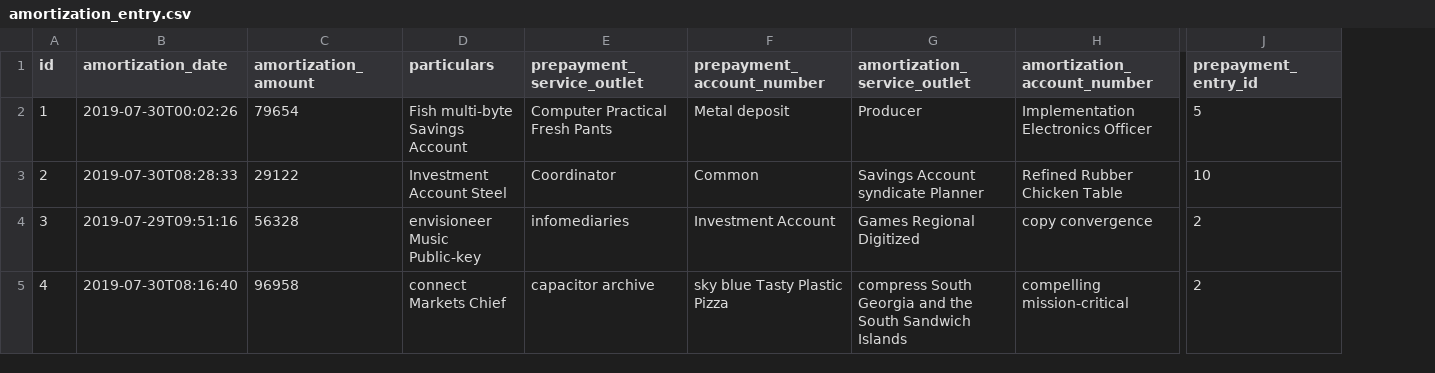
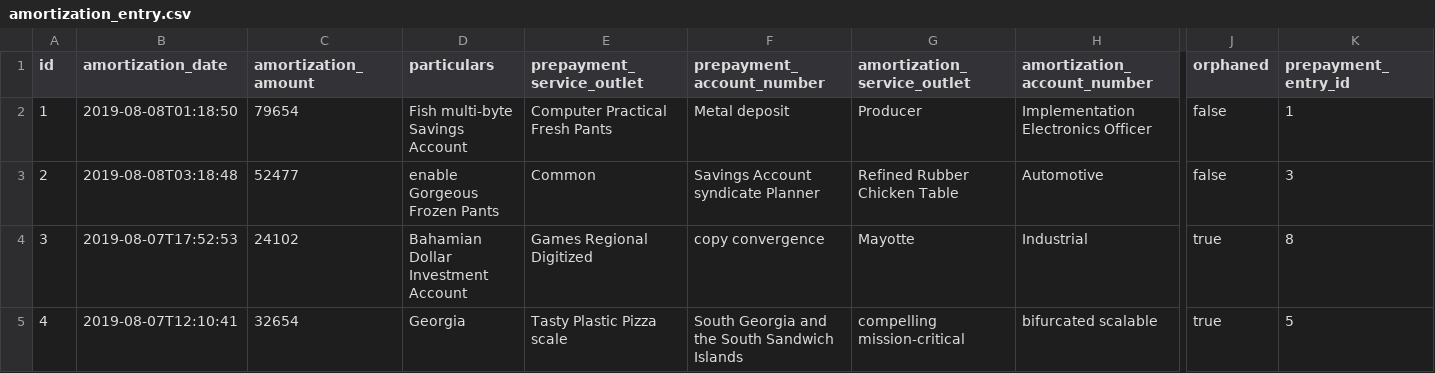
Before and after one commit to prepayments/preps, a CSV file: src/main/resources/config/liquibase/data/amortization_entry.csv, drawn as a sheet; only a part is shown, gaps mark what is left out; addresses are those after the commit; the diff covers the shown part only; the diff names each change by its address in the sheet, - before the commit and + after, or states it on an @@ line.

Commit message:
Add flag for orphaned amortization-entries

```diff
--- a/src/main/resources/config/liquibase/data/amortization_entry.csv
+++ b/src/main/resources/config/liquibase/data/amortization_entry.csv
+column J (orphaned), rows 2-5: false | false | true | true
-B2 (amortization_date): 2019-07-30T00:02:26
+B2 (amortization_date): 2019-08-08T01:18:50
-K2 (prepayment_entry_id): 5
+K2 (prepayment_entry_id): 1
-B3 (amortization_date): 2019-07-30T08:28:33
+B3 (amortization_date): 2019-08-08T03:18:48
-C3 (amortization_amount): 29122
+C3 (amortization_amount): 52477
-D3 (particulars): Investment Account Steel
+D3 (particulars): enable Gorgeous Frozen Pants
-E3 (prepayment_service_outlet): Coordinator
+E3 (prepayment_service_outlet): Common
-F3 (prepayment_account_number): Common
+F3 (prepayment_account_number): Savings Account syndicate Planner
-G3 (amortization_service_outlet): Savings Account syndicate Planner
+G3 (amortization_service_outlet): Refined Rubber Chicken Table
-H3 (amortization_account_number): Refined Rubber Chicken Table
+H3 (amortization_account_number): Automotive
-K3 (prepayment_entry_id): 10
+K3 (prepayment_entry_id): 3
-B4 (amortization_date): 2019-07-29T09:51:16
+B4 (amortization_date): 2019-08-07T17:52:53
-C4 (amortization_amount): 56328
+C4 (amortization_amount): 24102
-D4 (particulars): envisioneer Music Public-key
+D4 (particulars): Bahamian Dollar Investment Account
-E4 (prepayment_service_outlet): infomediaries
+E4 (prepayment_service_outlet): Games Regional Digitized
-F4 (prepayment_account_number): Investment Account
+F4 (prepayment_account_number): copy convergence
-G4 (amortization_service_outlet): Games Regional Digitized
+G4 (amortization_service_outlet): Mayotte
-H4 (amortization_account_number): copy convergence
+H4 (amortization_account_number): Industrial
-K4 (prepayment_entry_id): 2
+K4 (prepayment_entry_id): 8
-B5 (amortization_date): 2019-07-30T08:16:40
+B5 (amortization_date): 2019-08-07T12:10:41
-C5 (amortization_amount): 96958
+C5 (amortization_amount): 32654
-D5 (particulars): connect Markets Chief
+D5 (particulars): Georgia
-E5 (prepayment_service_outlet): capacitor archive
+E5 (prepayment_service_outlet): Tasty Plastic Pizza scale
-F5 (prepayment_account_number): sky blue Tasty Plastic Pizza
+F5 (prepayment_account_number): South Georgia and the South Sandwich Islands
-G5 (amortization_service_outlet): compress South Georgia and the South Sandwich Islands
+G5 (amortization_service_outlet): compelling mission-critical
-H5 (amortization_account_number): compelling mission-critical
+H5 (amortization_account_number): bifurcated scalable
-K5 (prepayment_entry_id): 2
+K5 (prepayment_entry_id): 5
```
Also changed, not shown: 50 edited cells elsewhere in this file, src/main/resources/config/liquibase/data/amortization_upload.csv, 33 other files.
